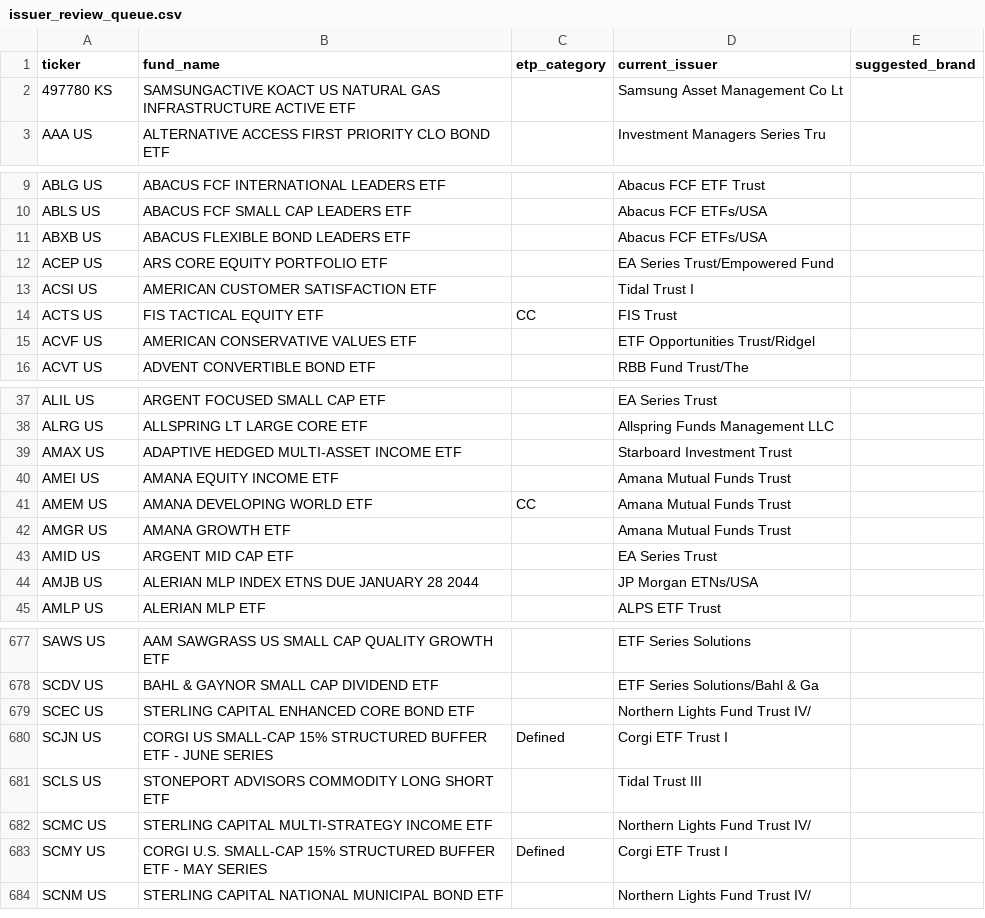
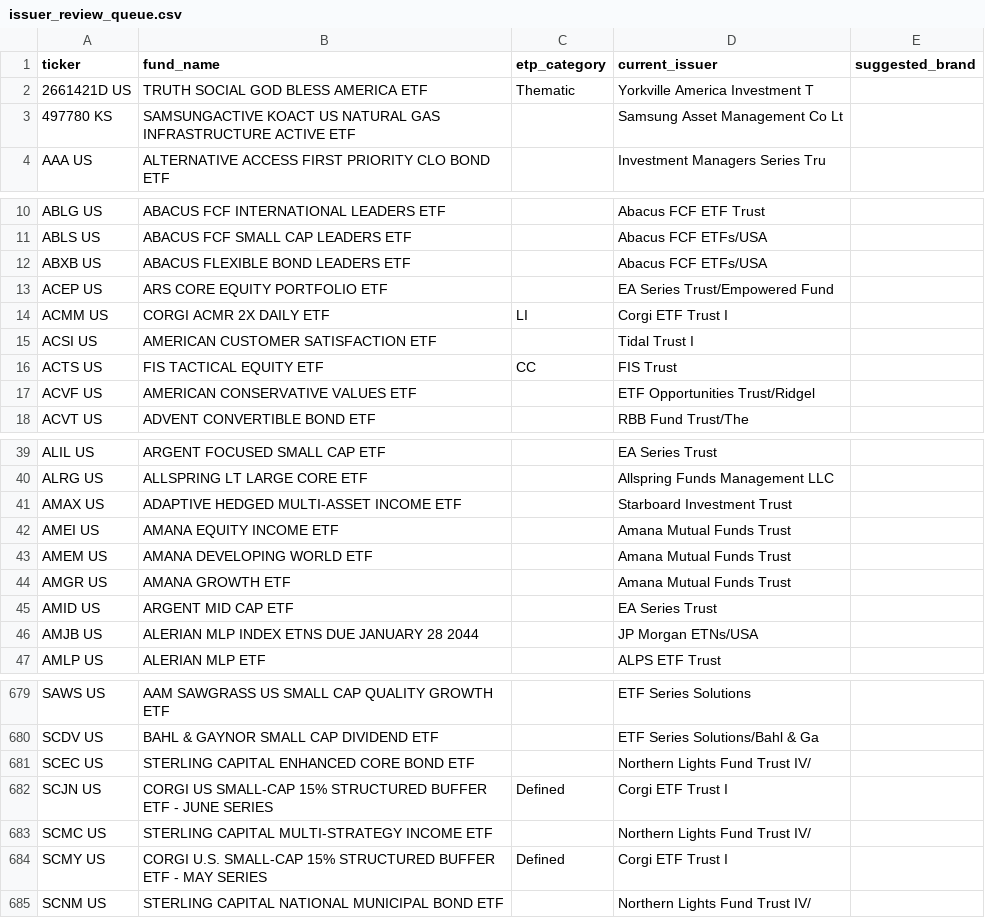
Before and after one commit to the-atlas-protocol/rexfinhub, a CSV file: docs/issuer_review_queue.csv, drawn as a sheet; only a part is shown, gaps mark what is left out.

```diff
--- a/docs/issuer_review_queue.csv
+++ b/docs/issuer_review_queue.csv
@@ -1,2 +1,3 @@
 ticker,fund_name,etp_category,current_issuer,suggested_brand
+2661421D US,TRUTH SOCIAL GOD BLESS AMERICA ETF,Thematic,Yorkville America Investment T,
 497780 KS,SAMSUNGACTIVE KOACT US NATURAL GAS INFRASTRUCTURE ACTIVE ETF,,Samsung Asset Management Co Lt,
@@ -12,2 +13,3 @@ ABXB US,ABACUS FLEXIBLE BOND LEADERS ETF,,Abacus FCF ETFs/USA,
 ACEP US,ARS CORE EQUITY PORTFOLIO ETF,,EA Series Trust/Empowered Fund,
+ACMM US,CORGI ACMR 2X DAILY ETF,LI,Corgi ETF Trust I,
 ACSI US,AMERICAN CUSTOMER SATISFACTION ETF,,Tidal Trust I,
@@ -40,3 +42,3 @@ AMAX US,ADAPTIVE HEDGED MULTI-ASSET INCOME ETF,,Starboard Investment Trust,
 AMEI US,AMANA EQUITY INCOME ETF,,Amana Mutual Funds Trust,
-AMEM US,AMANA DEVELOPING WORLD ETF,CC,Amana Mutual Funds Trust,
+AMEM US,AMANA DEVELOPING WORLD ETF,,Amana Mutual Funds Trust,
 AMGR US,AMANA GROWTH ETF,,Amana Mutual Funds Trust,
@@ -680,3 +682,2 @@ SCEC US,STERLING CAPITAL ENHANCED CORE BOND ETF,,Northern Lights Fund Trust IV/,
 SCJN US,CORGI US SMALL-CAP 15% STRUCTURED BUFFER ETF - JUNE SERIES,Defined,Corgi ETF Trust I,
-SCLS US,STONEPORT ADVISORS COMMODITY LONG SHORT ETF,,Tidal Trust III,
 SCMC US,STERLING CAPITAL MULTI-STRATEGY INCOME ETF,,Northern Lights Fund Trust IV/,
```
Also changed, not shown: config/rules/fund_mapping.csv, 1 other file.
